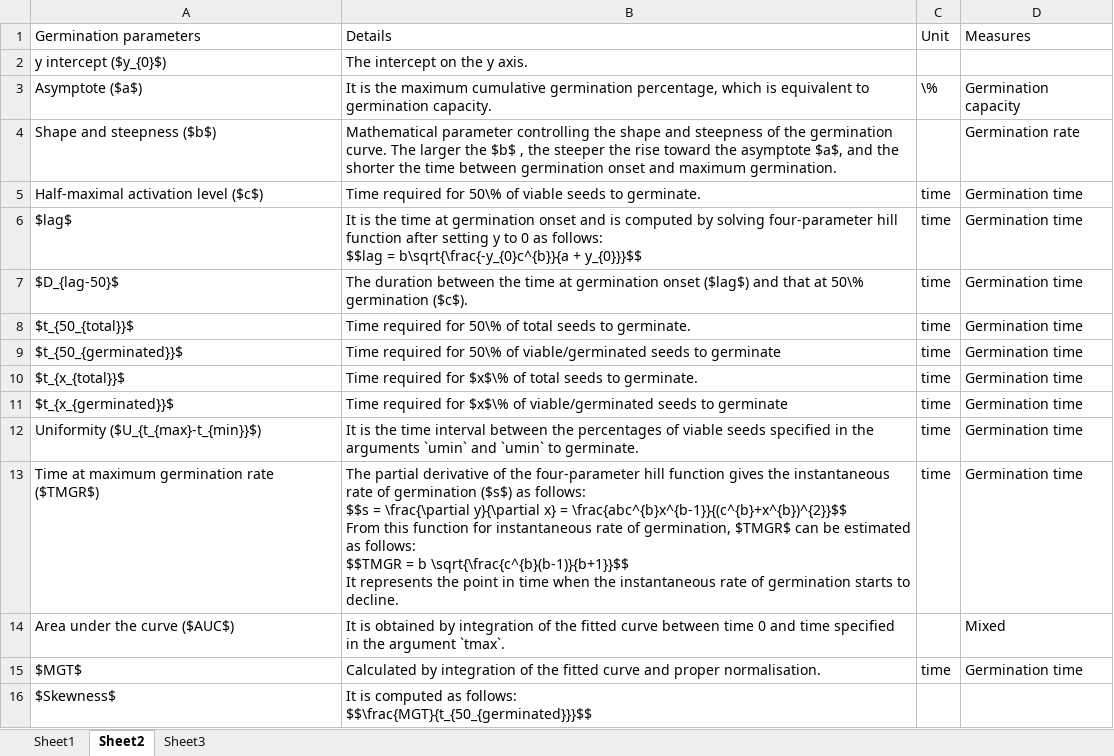
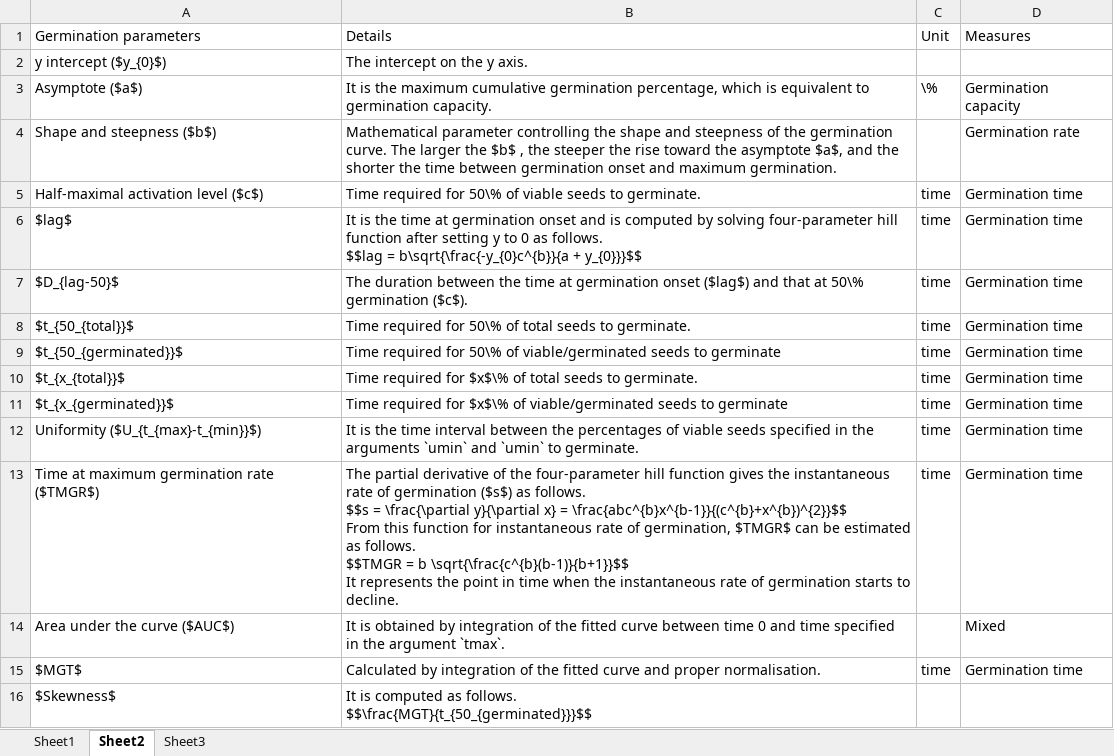
Before and after one commit to aravind-j/germinationmetrics, an Excel workbook: vignettes/Indices.xlsx, sheet Sheet2, drawn as a sheet; values as stored, in another font and other column widths than the file's, no borders; ↵ is a line break in a cell; the diff names each change by its address in the sheet, - before the commit and + after, or states it on an @@ line.

```diff
--- a/vignettes/Indices.xlsx (sheet Sheet2)
+++ b/vignettes/Indices.xlsx (sheet Sheet2)
-B6 (Details): …0 as follows: ↵ $$lag =…
+B6 (Details): …0 as follows. ↵ $$lag =…
-B13 (Details): …($s$) as follows: ↵ $$s = \frac{\partial y}{\partial x} = \frac{abc^{b}x^{b-1}}{(c^{b}+x^{b})^{2}}$$ ↵ From this function for instantaneous rate of germination, $TMGR$ can be estimated as follows: ↵ $$TMGR =…
+B13 (Details): …($s$) as follows. ↵ $$s = \frac{\partial y}{\partial x} = \frac{abc^{b}x^{b-1}}{(c^{b}+x^{b})^{2}}$$ ↵ From this function for instantaneous rate of germination, $TMGR$ can be estimated as follows. ↵ $$TMGR =…
-B16 (Details): …computed as follows: ↵ $$\frac{MGT}{t_{50_{germinated}}}$$
+B16 (Details): …computed as follows. ↵ $$\frac{MGT}{t_{50_{germinated}}}$$
```
Also changed, not shown: sheet Sheet1, 25 other files.
